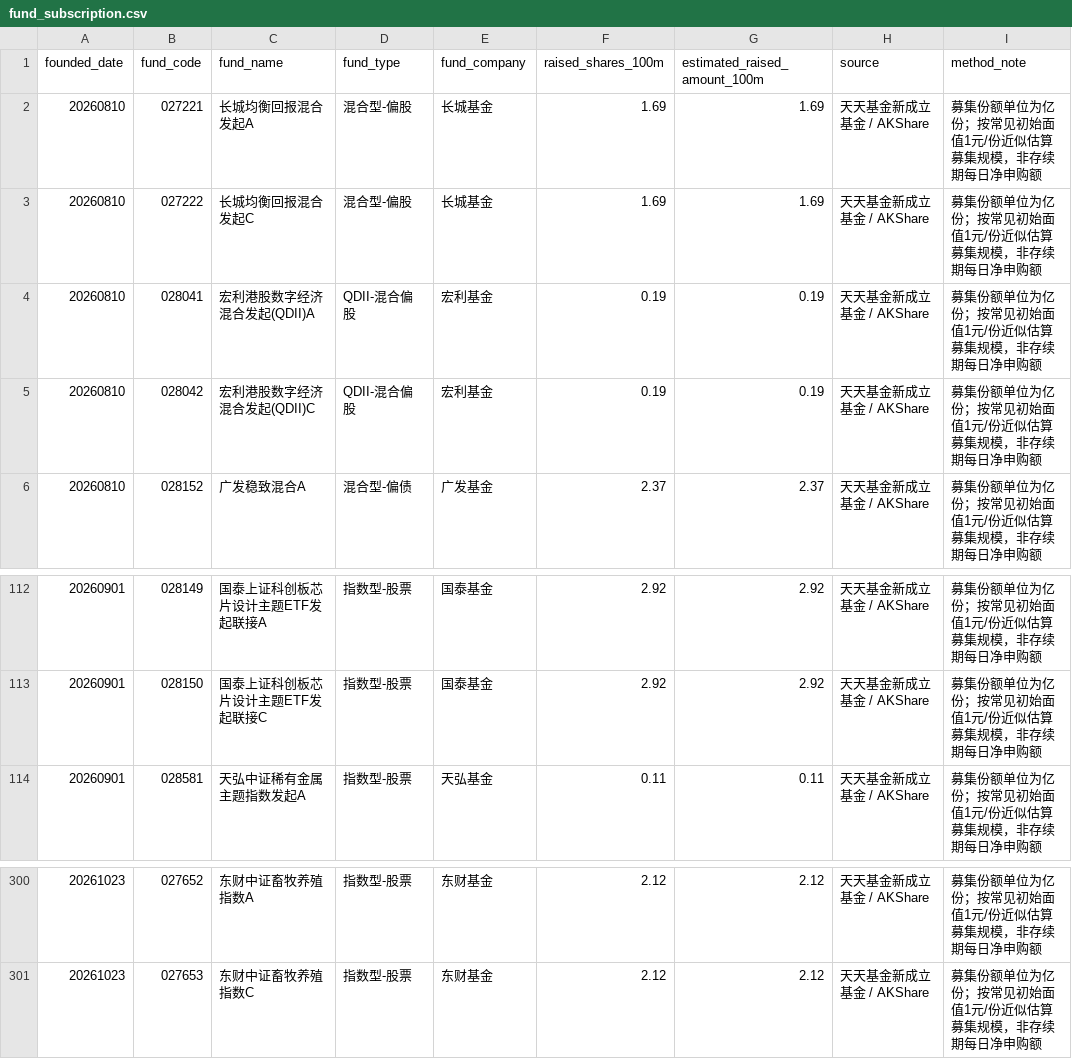
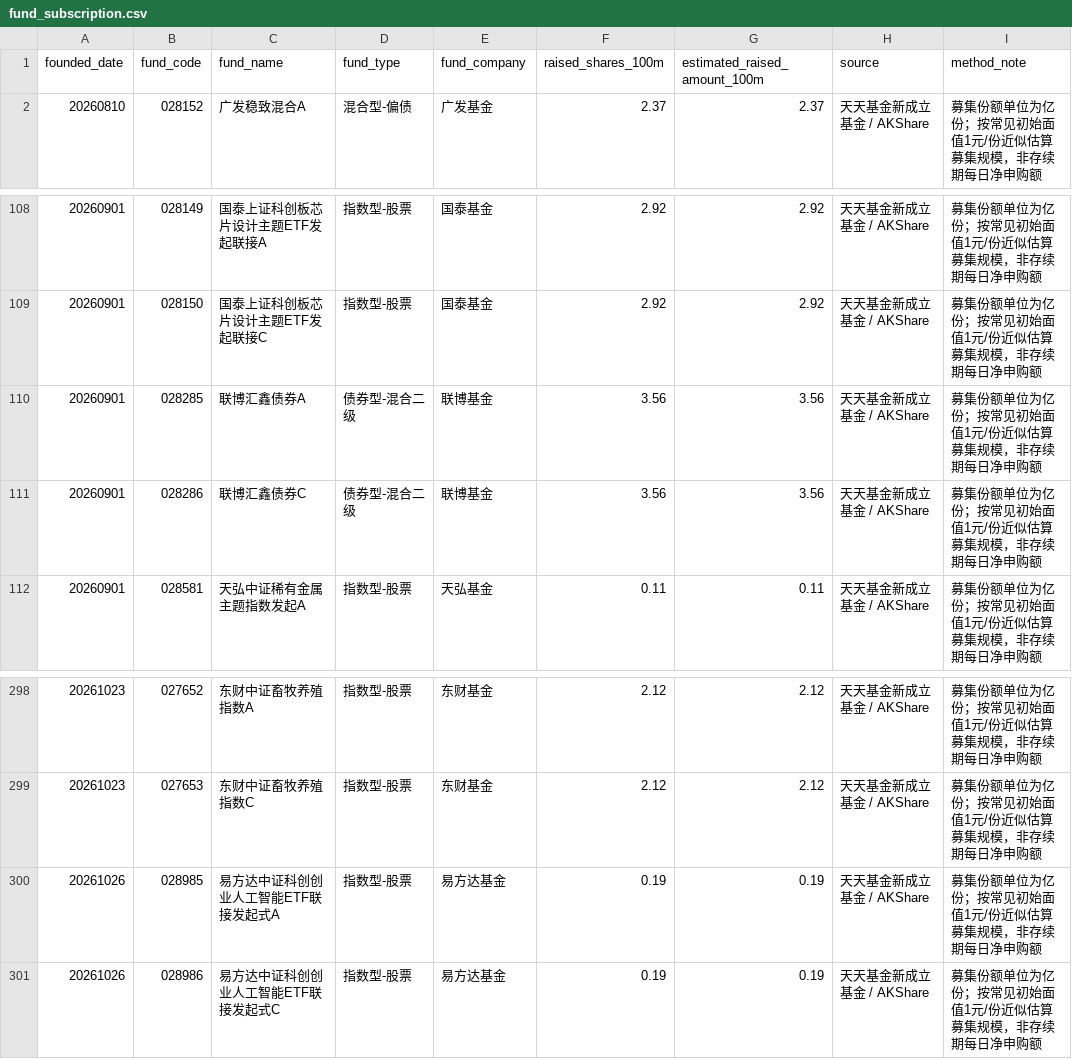
Before and after one commit to littlepeachh/macroscope-dashboard-v5, a CSV file: data/fund_subscription.csv, drawn as a sheet; only a part is shown, gaps mark what is left out; removed rows and columns are numbered as before the commit, all else as after; the diff names each change by its address in the sheet, - before the commit and + after, or states it on an @@ line.

```diff
--- a/data/fund_subscription.csv
+++ b/data/fund_subscription.csv
-row 2: 20260810 | 027221 | 长城均衡回报混合发起A | 混合型-偏股 | 长城基金 | 1.69 | 1.69 | 天天基金新成立基金 / AKShare | 募集份额单位为亿份；按常见初始面值1元/份近似估算募集规模，非存续期每日净申购额
-row 3: 20260810 | 027222 | 长城均衡回报混合发起C | 混合型-偏股 | 长城基金 | 1.69 | 1.69 | 天天基金新成立基金 / AKShare | 募集份额单位为亿份；按常见初始面值1元/份近似估算募集规模，非存续期每日净申购额
-row 4: 20260810 | 028041 | 宏利港股数字经济混合发起(QDII)A | QDII-混合偏股 | 宏利基金 | 0.19 | 0.19 | 天天基金新成立基金 / AKShare | 募集份额单位为亿份；按常见初始面值1元/份近似估算募集规模，非存续期每日净申购额
-row 5: 20260810 | 028042 | 宏利港股数字经济混合发起(QDII)C | QDII-混合偏股 | 宏利基金 | 0.19 | 0.19 | 天天基金新成立基金 / AKShare | 募集份额单位为亿份；按常见初始面值1元/份近似估算募集规模，非存续期每日净申购额
+row 110: 20260901 | 028285 | 联博汇鑫债券A | 债券型-混合二级 | 联博基金 | 3.56 | 3.56 | 天天基金新成立基金 / AKShare | 募集份额单位为亿份；按常见初始面值1元/份近似估算募集规模，非存续期每日净申购额
+row 111: 20260901 | 028286 | 联博汇鑫债券C | 债券型-混合二级 | 联博基金 | 3.56 | 3.56 | 天天基金新成立基金 / AKShare | 募集份额单位为亿份；按常见初始面值1元/份近似估算募集规模，非存续期每日净申购额
+row 300: 20261026 | 028985 | 易方达中证科创创业人工智能ETF联接发起式A | 指数型-股票 | 易方达基金 | 0.19 | 0.19 | 天天基金新成立基金 / AKShare | 募集份额单位为亿份；按常见初始面值1元/份近似估算募集规模，非存续期每日净申购额
+row 301: 20261026 | 028986 | 易方达中证科创创业人工智能ETF联接发起式C | 指数型-股票 | 易方达基金 | 0.19 | 0.19 | 天天基金新成立基金 / AKShare | 募集份额单位为亿份；按常见初始面值1元/份近似估算募集规模，非存续期每日净申购额
```
Also changed, not shown: data/macro.csv, 2 other files.
